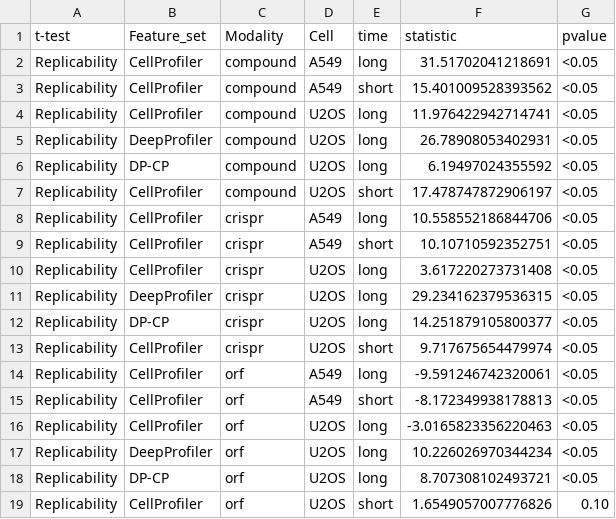
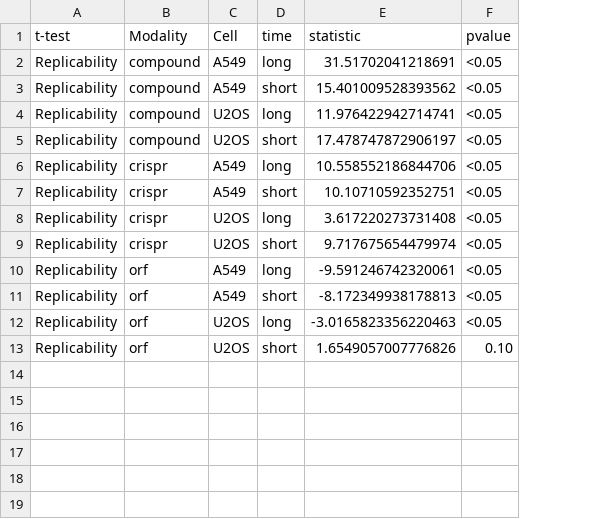
Before and after one commit to jump-cellpainting/2024_Chandrasekaran_NatureMethods, a CSV file: benchmark/output/replicability_pvalue.csv, drawn as a sheet; removed rows and columns are numbered as before the commit, all else as after; the diff names each change by its address in the sheet, - before the commit and + after, or states it on an @@ line.

```diff
--- a/benchmark/output/replicability_pvalue.csv
+++ b/benchmark/output/replicability_pvalue.csv
-column B (Feature_set), rows 2-4: all CellProfiler; rows 7-10: all CellProfiler; rows 13-16: all CellProfiler; row 19: CellProfiler
-row 5: Replicability | DeepProfiler | compound | U2OS | long | 26.78908053402931 | <0.05
-row 6: Replicability | DP-CP | compound | U2OS | long | 6.19497024355592 | <0.05
-row 11: Replicability | DeepProfiler | crispr | U2OS | long | 29.234162379536315 | <0.05
-row 12: Replicability | DP-CP | crispr | U2OS | long | 14.251879105800377 | <0.05
-row 17: Replicability | DeepProfiler | orf | U2OS | long | 10.226026970344234 | <0.05
-row 18: Replicability | DP-CP | orf | U2OS | long | 8.707308102493721 | <0.05
```
Also changed, not shown: benchmark/output/crispr_orf_pvalue.csv, benchmark/output/gene_compound_matching_pvalue.csv, 3 other files.
